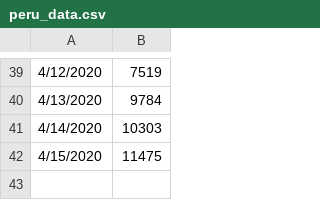
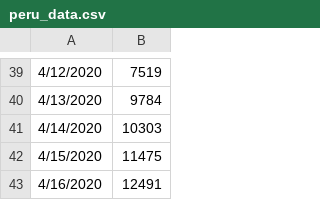
Before and after one commit to krmnino/COVID19_DataTool, a CSV file: peru_data.csv, drawn as a sheet; only a part is shown, gaps mark what is left out; the diff names each change by its address in the sheet, - before the commit and + after, or states it on an @@ line.

Commit message:
updated Peru data Apr16

```diff
--- a/peru_data.csv
+++ b/peru_data.csv
+row 43: 4/16/2020 | 12491
```
